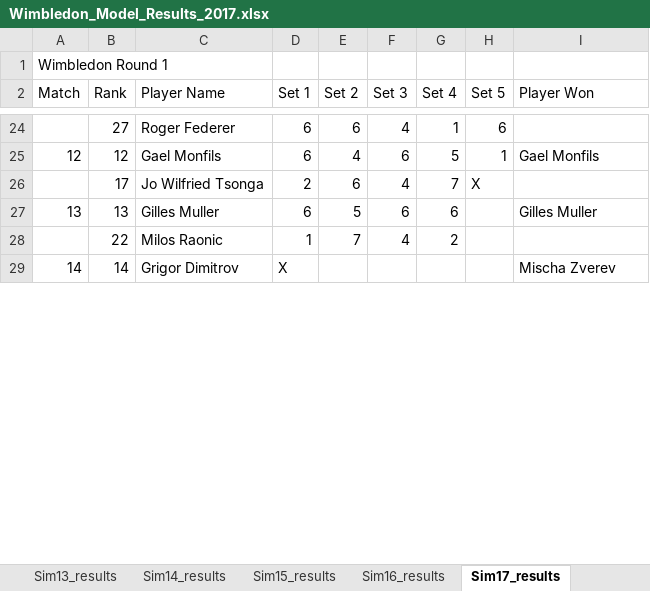
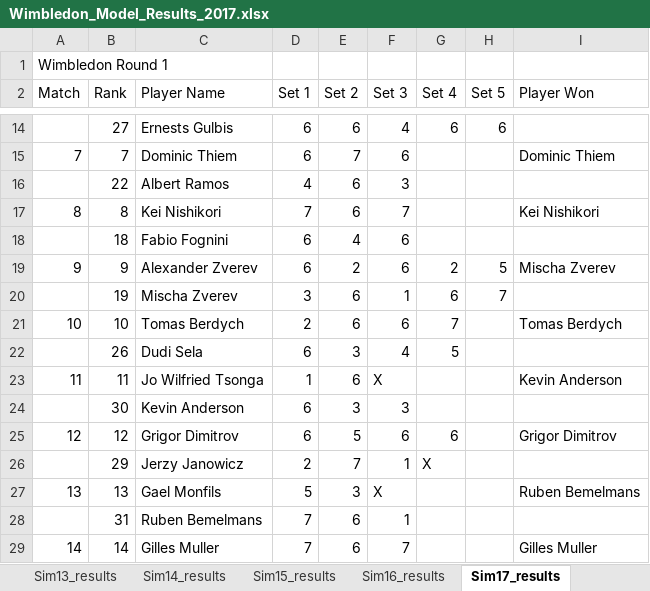
Before and after one commit to sriksrik7/SYS-611, an Excel workbook: Final Project/TennisModel/Wimbledon_Model_Results_2017.xlsx, sheet Sim17_results, drawn as a sheet; only a part is shown, gaps mark what is left out; values as stored, in another font and other column widths than the file's, no borders; removed rows and columns are numbered as before the commit, all else as after; the diff covers the shown part only; the diff names each change by its address in the sheet, - before the commit and + after, or states it on an @@ line.

```diff
--- a/Final Project/TennisModel/Wimbledon_Model_Results_2017.xlsx (sheet Sim17_results)
+++ b/Final Project/TennisModel/Wimbledon_Model_Results_2017.xlsx (sheet Sim17_results)
-C14 (Player Name): Roger Federer
+C14 (Player Name): Ernests Gulbis
-G14 (Set 4): 1
+G14 (Set 4): 6
+row 15: 7 | 7 | Dominic Thiem | 6 | 7 | 6 |  |  | Dominic Thiem
+row 16:  | 22 | Albert Ramos | 4 | 6 | 3
+row 17: 8 | 8 | Kei Nishikori | 7 | 6 | 7 |  |  | Kei Nishikori
+row 18:  | 18 | Fabio Fognini | 6 | 4 | 6
+row 19: 9 | 9 | Alexander Zverev | 6 | 2 | 6 | 2 | 5 | Mischa Zverev
+row 20:  | 19 | Mischa Zverev | 3 | 6 | 1 | 6 | 7
+row 21: 10 | 10 | Tomas Berdych | 2 | 6 | 6 | 7 |  | Tomas Berdych
+row 22:  | 26 | Dudi Sela | 6 | 3 | 4 | 5
+row 23: 11 | 11 | Jo Wilfried Tsonga | 1 | 6 | X |  |  | Kevin Anderson
+row 24:  | 30 | Kevin Anderson | 6 | 3 | 3
-C25 (Player Name): Gael Monfils
+C25 (Player Name): Grigor Dimitrov
-E25 (Set 2): 4
+E25 (Set 2): 5
-G25 (Set 4): 5
+G25 (Set 4): 6
-H25 (Set 5): 1
+H25 (Set 5): (empty)
-I25 (Player Won): Gael Monfils
+I25 (Player Won): Grigor Dimitrov
-row 26:  | 17 | Jo Wilfried Tsonga | 2 | 6 | 4 | 7 | X
+row 26:  | 29 | Jerzy Janowicz | 2 | 7 | 1 | X
-C27 (Player Name): Gilles Muller
+C27 (Player Name): Gael Monfils
-D27 (Set 1): 6
+D27 (Set 1): 5
-E27 (Set 2): 5
+E27 (Set 2): 3
-F27 (Set 3): 6
+F27 (Set 3): X
-G27 (Set 4): 6
+G27 (Set 4): (empty)
-I27 (Player Won): Gilles Muller
+I27 (Player Won): Ruben Bemelmans
-row 28:  | 22 | Milos Raonic | 1 | 7 | 4 | 2
+row 28:  | 31 | Ruben Bemelmans | 7 | 6 | 1
-C29 (Player Name): Grigor Dimitrov
+C29 (Player Name): Gilles Muller
-D29 (Set 1): X
+D29 (Set 1): 7
-E29 (Set 2): (empty)
+E29 (Set 2): 6
-F29 (Set 3): (empty)
+F29 (Set 3): 7
-I29 (Player Won): Mischa Zverev
+I29 (Player Won): Gilles Muller
```
Also changed, not shown: 33 added rows, 43 removed rows and 66 edited cells elsewhere in this sheet, sheet Sim20_results, sheet Sim18_results, sheet Sim8_results, sheet Sim29_results, sheet Sim30_results, sheet Sim15_results, 24 more sheets, Final Project/TennisModel/Wimbledon_Model_Results_2018.xlsx, Final Project/TennisModel/Wimbledon_Model_Results_2019.xlsx, 2 other files.
